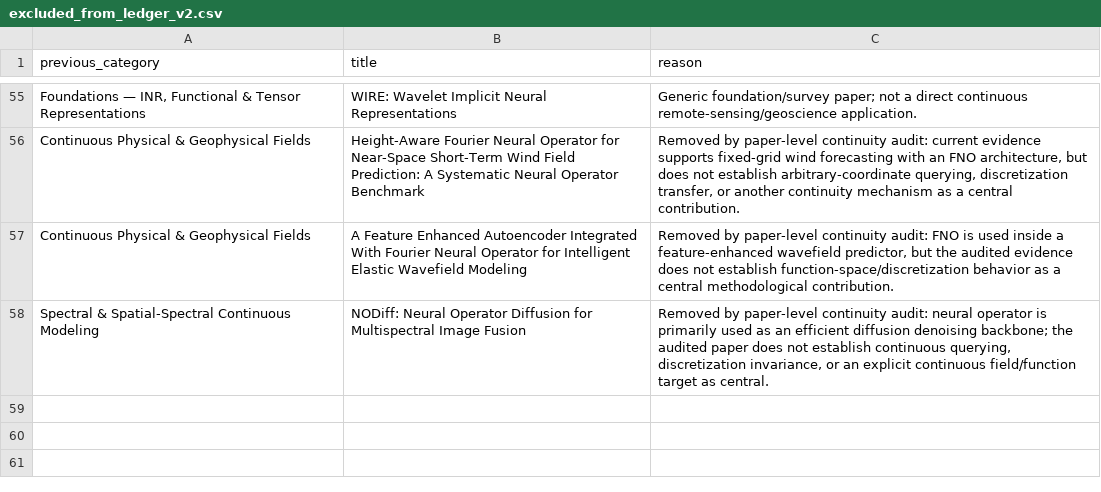
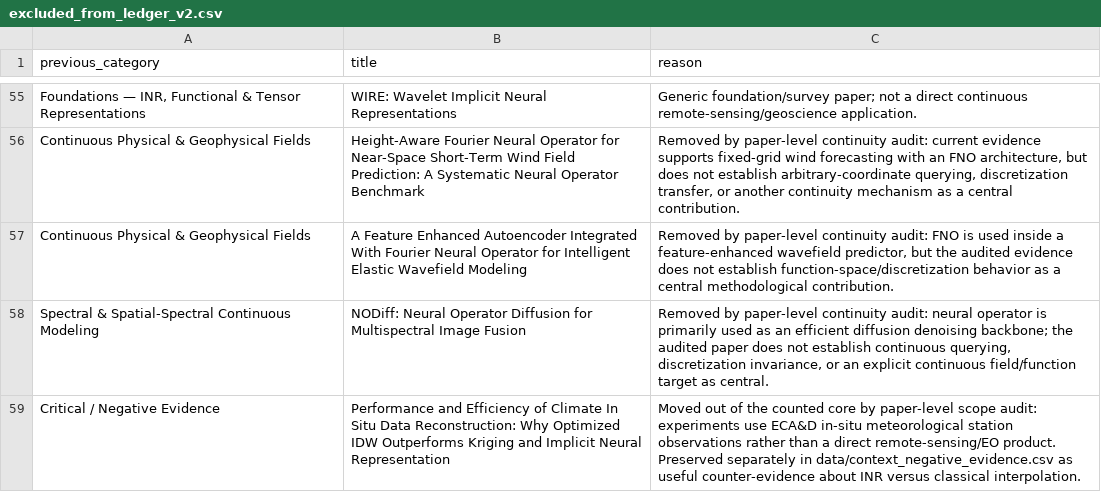
Before and after one commit to William-Bruise/awesome-continuous-remote-sensing, a CSV file: data/excluded_from_ledger_v2.csv, drawn as a sheet; only a part is shown, gaps mark what is left out.

Commit message:
Record in-situ climate paper as context-only evidence

```diff
--- a/data/excluded_from_ledger_v2.csv
+++ b/data/excluded_from_ledger_v2.csv
@@ -58 +58,2 @@ Continuous Physical & Geophysical Fields,A Feature Enhanced Autoencoder Integrat
 Spectral & Spatial-Spectral Continuous Modeling,NODiff: Neural Operator Diffusion for Multispectral Image Fusion,"Removed by paper-level continuity audit: neural operator is primarily used as an efficient diffusion denoising backbone; the audited paper does not establish continuous querying, discretization invariance, or an explicit continuous field/function target as central."
+"Critical / Negative Evidence","Performance and Efficiency of Climate In Situ Data Reconstruction: Why Optimized IDW Outperforms Kriging and Implicit Neural Representation","Moved out of the counted core by paper-level scope audit: experiments use ECA&D in-situ meteorological station observations rather than a direct remote-sensing/EO product. Preserved separately in data/context_negative_evidence.csv as useful counter-evidence about INR versus classical interpolation."
```
